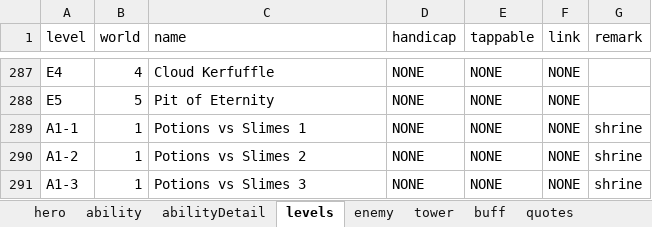
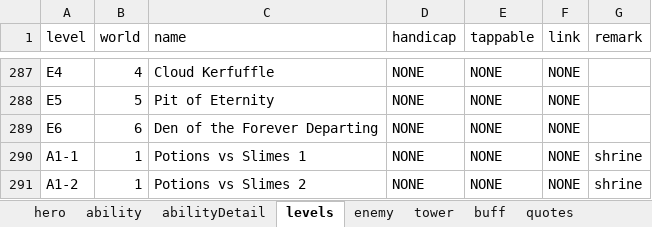
Before and after one commit to AlexP55/CyraBot, an Excel workbook: db/db.xlsx, sheet levels, drawn as a sheet; only a part is shown, gaps mark what is left out; the shorter side is filled out with more unchanged rows; values as stored, in another font and other column widths than the file's, no borders; the diff names each change by its address in the sheet, - before the commit and + after, or states it on an @@ line.

Commit message:
db update

```diff
--- a/db/db.xlsx (sheet levels)
+++ b/db/db.xlsx (sheet levels)
+row 289: E6 | 6 | Den of the Forever Departing | NONE | NONE | NONE
```
